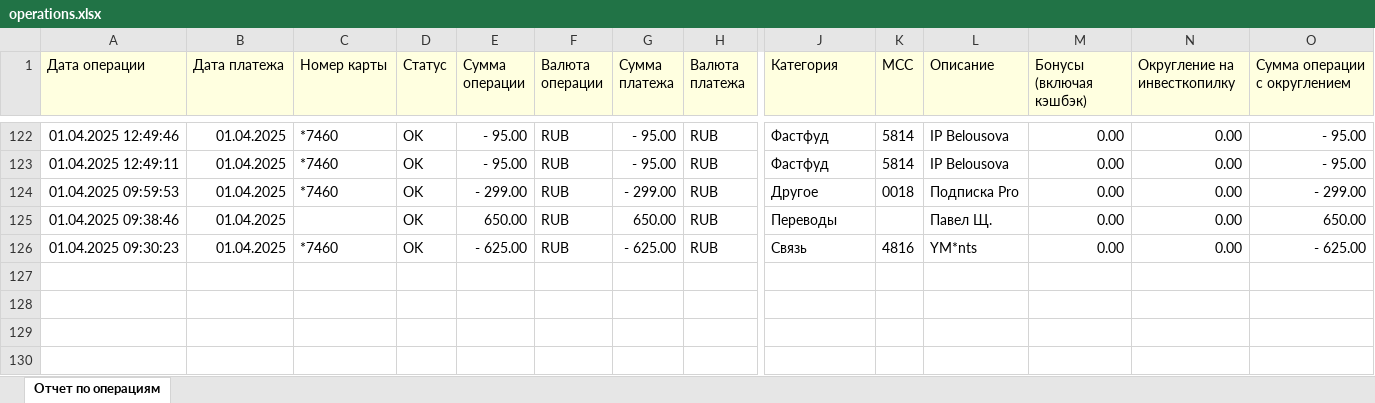
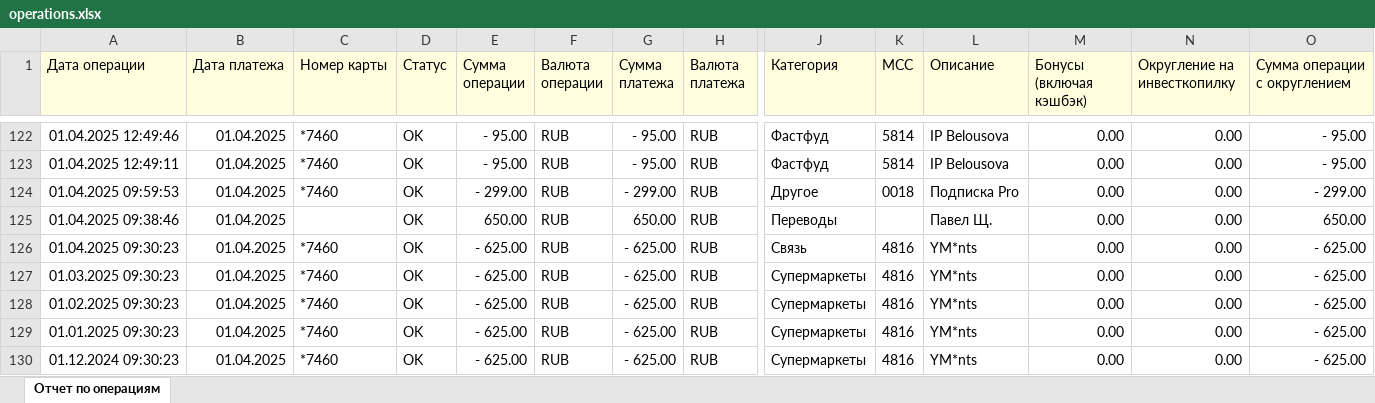
Before and after one commit to Neekkys/Analysis_Of_Banking_Transactions, an Excel workbook: data/operations.xlsx, sheet Отчет по операциям, drawn as a sheet; only a part is shown, gaps mark what is left out; values as stored, in another font and other column widths than the file's, no borders; rows hold the shown columns only; the diff names each change by its address in the sheet, - before the commit and + after, or states it on an @@ line.

```diff
--- a/data/operations.xlsx (sheet Отчет по операциям)
+++ b/data/operations.xlsx (sheet Отчет по операциям)
+row 127: 01.03.2025 09:30:23 | 01.04.2025 | *7460 | OK | - 625.00 | RUB | - 625.00 | RUB | Супермаркеты | 4816 | YM*nts | 0.00 | 0.00 | - 625.00
+row 128: 01.02.2025 09:30:23 | 01.04.2025 | *7460 | OK | - 625.00 | RUB | - 625.00 | RUB | Супермаркеты | 4816 | YM*nts | 0.00 | 0.00 | - 625.00
+row 129: 01.01.2025 09:30:23 | 01.04.2025 | *7460 | OK | - 625.00 | RUB | - 625.00 | RUB | Супермаркеты | 4816 | YM*nts | 0.00 | 0.00 | - 625.00
+row 130: 01.12.2024 09:30:23 | 01.04.2025 | *7460 | OK | - 625.00 | RUB | - 625.00 | RUB | Супермаркеты | 4816 | YM*nts | 0.00 | 0.00 | - 625.00
```
Also changed, not shown: 14 other files.
